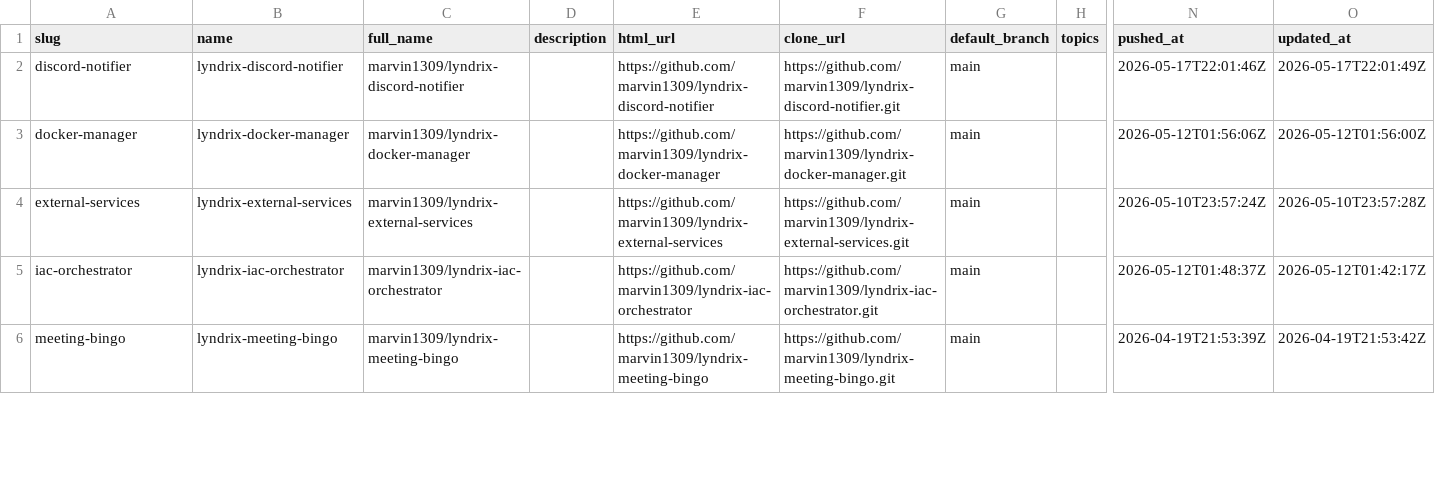
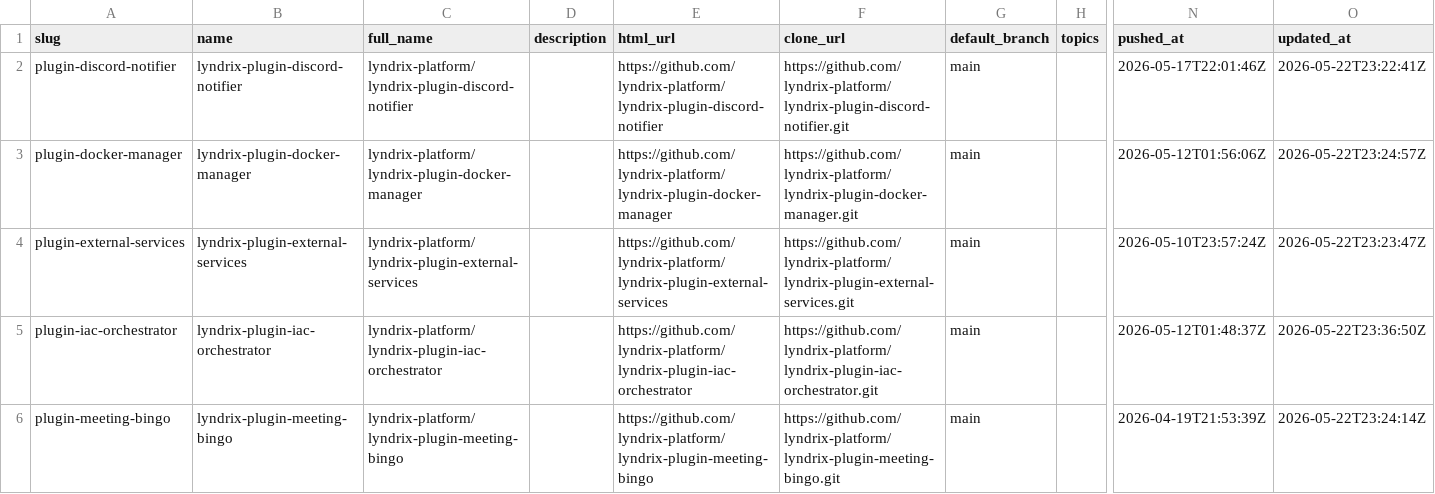
Before and after one commit to lyndrix-platform/lyndrix-plugin-collection, a CSV file: plugin-directory/plugins.csv, drawn as a sheet; only a part is shown, gaps mark what is left out; the diff covers the shown part only; the diff names each change by its address in the sheet, - before the commit and + after, or states it on an @@ line.

```diff
--- a/plugin-directory/plugins.csv
+++ b/plugin-directory/plugins.csv
-A2 (slug): discord-notifier
+A2 (slug): plugin-discord-notifier
-B2 (name): lyndrix-discord-notifier
+B2 (name): lyndrix-plugin-discord-notifier
-C2 (full_name): marvin1309/lyndrix-discord-notifier
+C2 (full_name): lyndrix-platform/lyndrix-plugin-discord-notifier
-E2 (html_url): https://github.com/marvin1309/lyndrix-discord-notifier
+E2 (html_url): https://github.com/lyndrix-platform/lyndrix-plugin-discord-notifier
-F2 (clone_url): https://github.com/marvin1309/lyndrix-discord-notifier.git
+F2 (clone_url): https://github.com/lyndrix-platform/lyndrix-plugin-discord-notifier.git
-O2 (updated_at): 2026-05-17T22:01:49Z
+O2 (updated_at): 2026-05-22T23:22:41Z
-A3 (slug): docker-manager
+A3 (slug): plugin-docker-manager
-B3 (name): lyndrix-docker-manager
+B3 (name): lyndrix-plugin-docker-manager
-C3 (full_name): marvin1309/lyndrix-docker-manager
+C3 (full_name): lyndrix-platform/lyndrix-plugin-docker-manager
-E3 (html_url): https://github.com/marvin1309/lyndrix-docker-manager
+E3 (html_url): https://github.com/lyndrix-platform/lyndrix-plugin-docker-manager
-F3 (clone_url): https://github.com/marvin1309/lyndrix-docker-manager.git
+F3 (clone_url): https://github.com/lyndrix-platform/lyndrix-plugin-docker-manager.git
-O3 (updated_at): 2026-05-12T01:56:00Z
+O3 (updated_at): 2026-05-22T23:24:57Z
-A4 (slug): external-services
+A4 (slug): plugin-external-services
-B4 (name): lyndrix-external-services
+B4 (name): lyndrix-plugin-external-services
-C4 (full_name): marvin1309/lyndrix-external-services
+C4 (full_name): lyndrix-platform/lyndrix-plugin-external-services
-E4 (html_url): https://github.com/marvin1309/lyndrix-external-services
+E4 (html_url): https://github.com/lyndrix-platform/lyndrix-plugin-external-services
-F4 (clone_url): https://github.com/marvin1309/lyndrix-external-services.git
+F4 (clone_url): https://github.com/lyndrix-platform/lyndrix-plugin-external-services.git
-O4 (updated_at): 2026-05-10T23:57:28Z
+O4 (updated_at): 2026-05-22T23:23:47Z
-A5 (slug): iac-orchestrator
+A5 (slug): plugin-iac-orchestrator
-B5 (name): lyndrix-iac-orchestrator
+B5 (name): lyndrix-plugin-iac-orchestrator
-C5 (full_name): marvin1309/lyndrix-iac-orchestrator
+C5 (full_name): lyndrix-platform/lyndrix-plugin-iac-orchestrator
-E5 (html_url): https://github.com/marvin1309/lyndrix-iac-orchestrator
+E5 (html_url): https://github.com/lyndrix-platform/lyndrix-plugin-iac-orchestrator
-F5 (clone_url): https://github.com/marvin1309/lyndrix-iac-orchestrator.git
+F5 (clone_url): https://github.com/lyndrix-platform/lyndrix-plugin-iac-orchestrator.git
-O5 (updated_at): 2026-05-12T01:42:17Z
+O5 (updated_at): 2026-05-22T23:36:50Z
-A6 (slug): meeting-bingo
+A6 (slug): plugin-meeting-bingo
-B6 (name): lyndrix-meeting-bingo
+B6 (name): lyndrix-plugin-meeting-bingo
-C6 (full_name): marvin1309/lyndrix-meeting-bingo
+C6 (full_name): lyndrix-platform/lyndrix-plugin-meeting-bingo
-E6 (html_url): https://github.com/marvin1309/lyndrix-meeting-bingo
+E6 (html_url): https://github.com/lyndrix-platform/lyndrix-plugin-meeting-bingo
-F6 (clone_url): https://github.com/marvin1309/lyndrix-meeting-bingo.git
+F6 (clone_url): https://github.com/lyndrix-platform/lyndrix-plugin-meeting-bingo.git
-O6 (updated_at): 2026-04-19T21:53:42Z
+O6 (updated_at): 2026-05-22T23:24:14Z
```
Also changed, not shown: 14 edited cells elsewhere in this file, 1 other file.
